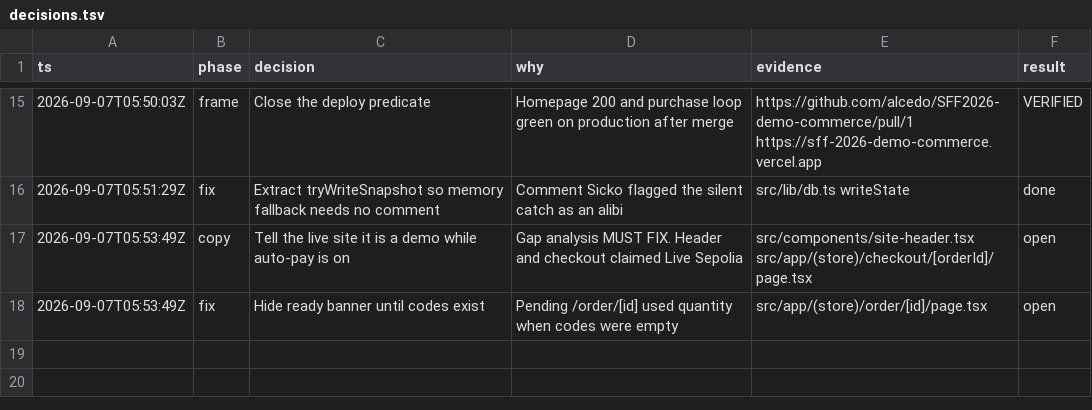
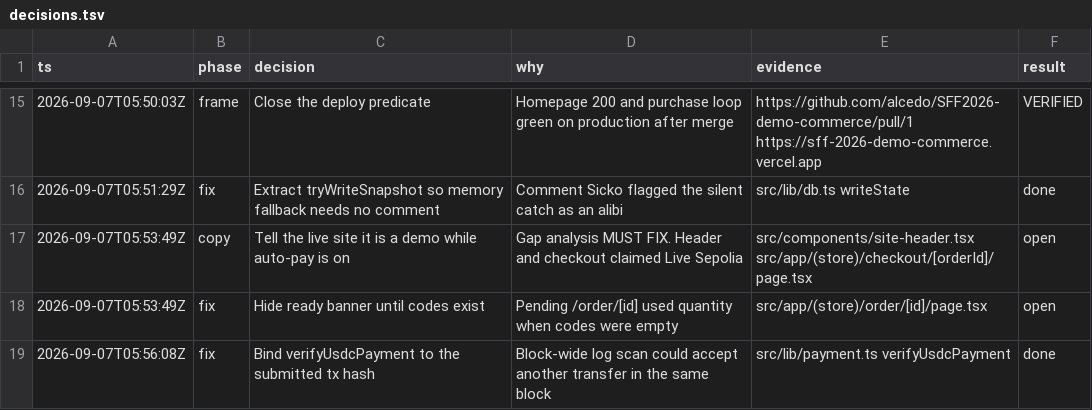
Before and after one commit to alcedo/SFF2026-demo-commerce, a TSV file: .audit/decisions.tsv, drawn as a sheet; only a part is shown, gaps mark what is left out; the diff names each change by its address in the sheet, - before the commit and + after, or states it on an @@ line.

```diff
--- a/.audit/decisions.tsv
+++ b/.audit/decisions.tsv
+row 19: 2026-09-07T05:56:08Z | fix | Bind verifyUsdcPayment to the submitted tx hash | Block-wide log scan could accept another transfer in the same block | src/lib/payment.ts verifyUsdcPayment | done
```
Also changed, not shown: 2 other files.
